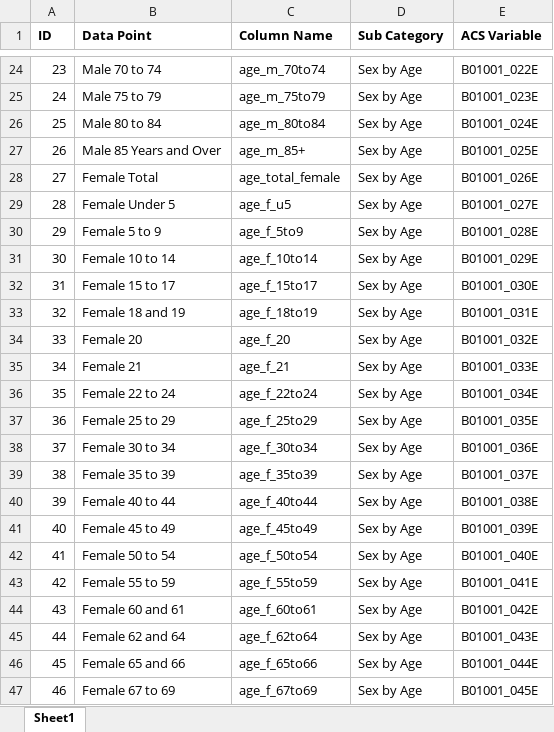
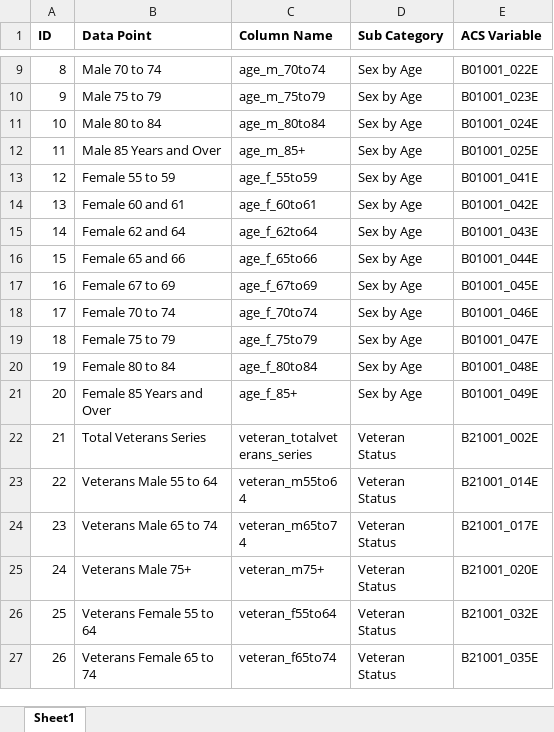
Before and after one commit to Greater-Nashville-Regional-Council/Aging-and-Disability, an Excel workbook: Wilson Rides/Data Guide.xlsx, sheet Sheet1, drawn as a sheet; only a part is shown, gaps mark what is left out; the shorter side is filled out with more unchanged rows; values as stored, in another font and other column widths than the file's, no borders; removed rows and columns are numbered as before the commit, all else as after; the diff covers the shown part only; the diff names each change by its address in the sheet, - before the commit and + after, or states it on an @@ line.

```diff
--- a/Wilson Rides/Data Guide.xlsx (sheet Sheet1)
+++ b/Wilson Rides/Data Guide.xlsx (sheet Sheet1)
@@ column A (ID) renumbered between rows 4 and 60 @@
-row 28: 27 | Female Total | age_total_female | Sex by Age | B01001_026E
-row 29: 28 | Female Under 5 | age_f_u5 | Sex by Age | B01001_027E
-row 30: 29 | Female 5 to 9 | age_f_5to9 | Sex by Age | B01001_028E
-row 31: 30 | Female 10 to 14 | age_f_10to14 | Sex by Age | B01001_029E
-row 32: 31 | Female 15 to 17 | age_f_15to17 | Sex by Age | B01001_030E
-row 33: 32 | Female 18 and 19 | age_f_18to19 | Sex by Age | B01001_031E
-row 34: 33 | Female 20 | age_f_20 | Sex by Age | B01001_032E
-row 35: 34 | Female 21 | age_f_21 | Sex by Age | B01001_033E
-row 36: 35 | Female 22 to 24 | age_f_22to24 | Sex by Age | B01001_034E
-row 37: 36 | Female 25 to 29 | age_f_25to29 | Sex by Age | B01001_035E
-row 38: 37 | Female 30 to 34 | age_f_30to34 | Sex by Age | B01001_036E
-row 39: 38 | Female 35 to 39 | age_f_35to39 | Sex by Age | B01001_037E
-row 40: 39 | Female 40 to 44 | age_f_40to44 | Sex by Age | B01001_038E
-row 41: 40 | Female 45 to 49 | age_f_45to49 | Sex by Age | B01001_039E
-row 42: 41 | Female 50 to 54 | age_f_50to54 | Sex by Age | B01001_040E
```
Also changed, not shown: 56 added rows, 18 removed rows and 44 edited cells elsewhere in this sheet, 5 other files.
